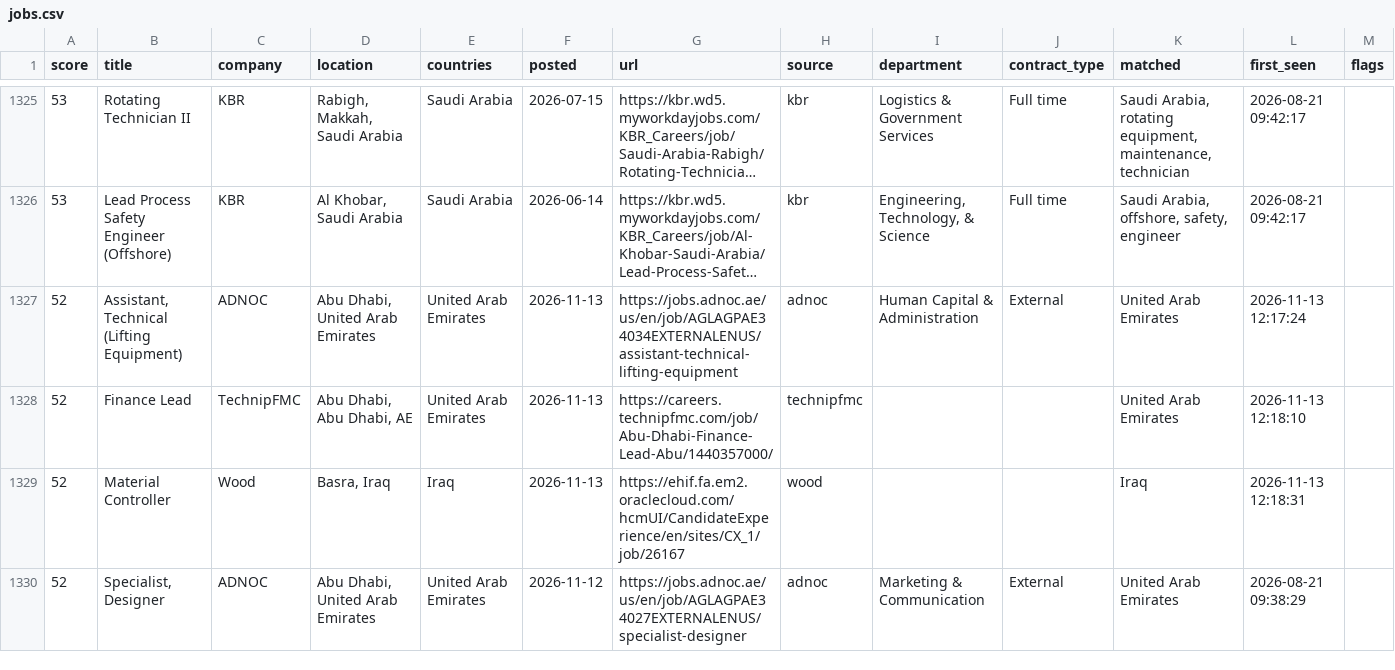
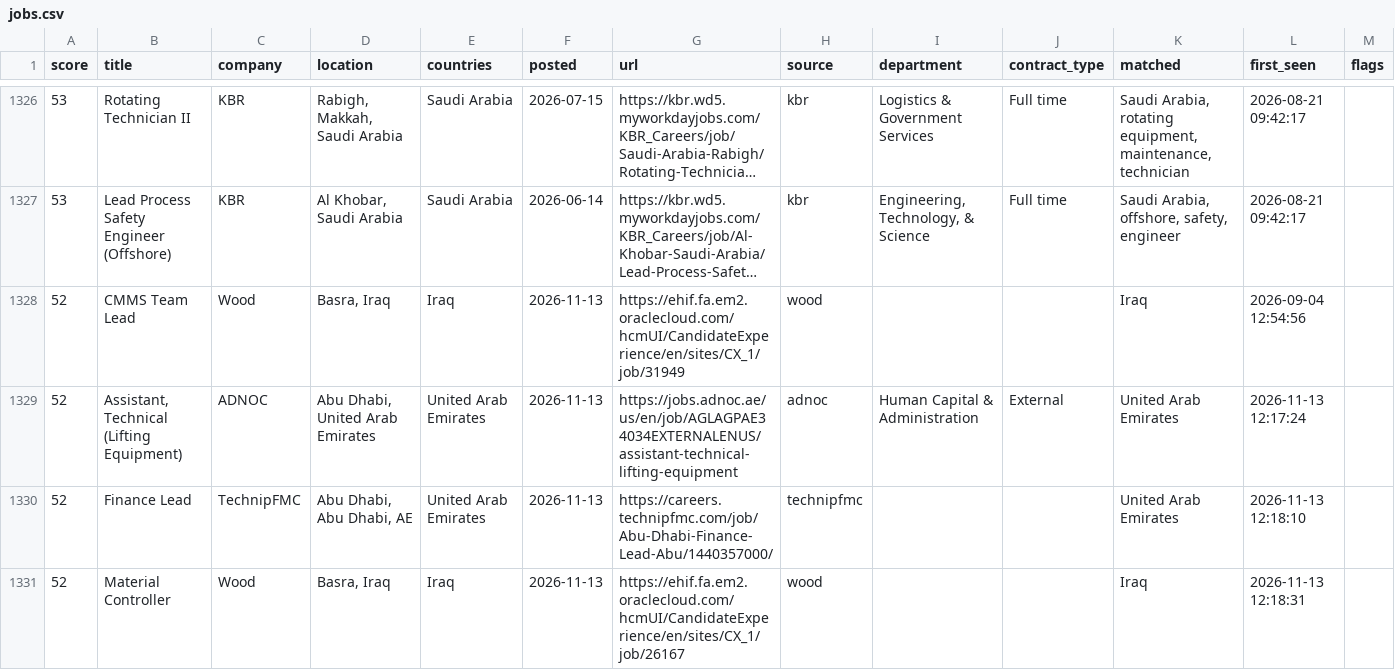
Before and after one commit to Khanmi1973/ogjobs, a CSV file: docs/jobs.csv, drawn as a sheet; only a part is shown, gaps mark what is left out; the shorter side is filled out with more unchanged rows; long unchanged cells end in …; the diff covers the shown part only; the diff names each change by its address in the sheet, - before the commit and + after, or states it on an @@ line.

```diff
--- a/docs/jobs.csv
+++ b/docs/jobs.csv
+row 1328: 52 | CMMS Team Lead | Wood | Basra, Iraq | Iraq | 2026-11-13 | https://ehif.fa.em2.oraclecloud.com/hcmUI/CandidateExperience/en/sites/CX_1/job/31949 | wood |  |  | Iraq | 2026-09-04 12:54:56
```
Also changed, not shown: 3 added rows and 2 removed rows elsewhere in this file, 3 other files.
